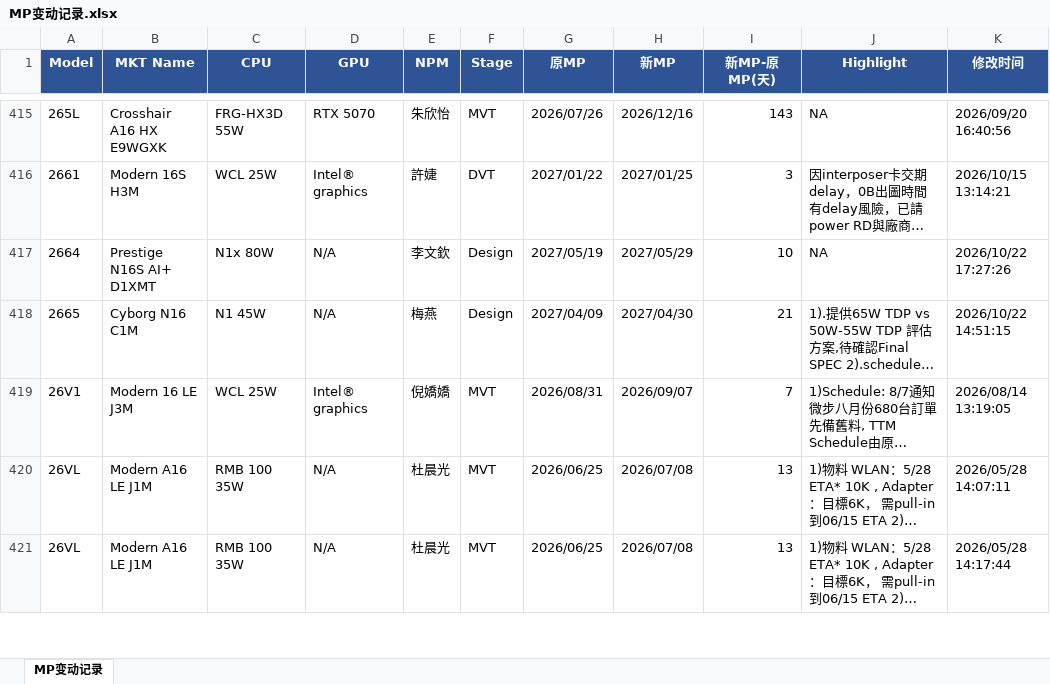
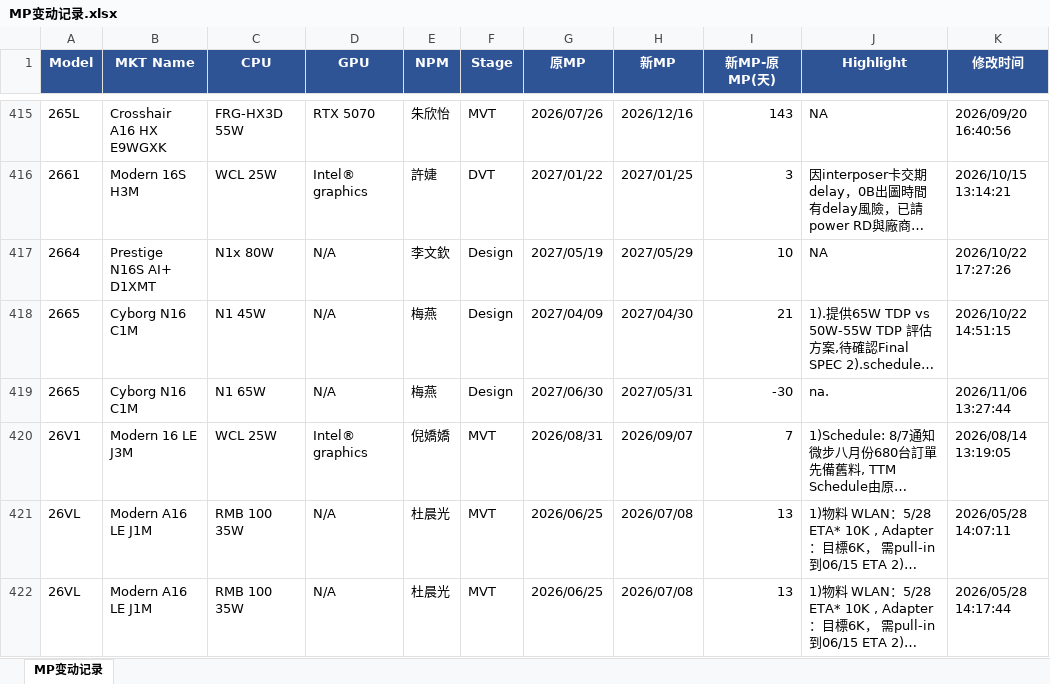
Before and after one commit to kabonka/npi-dashboard, an Excel workbook: MP变动记录.xlsx, sheet MP变动记录, drawn as a sheet; only a part is shown, gaps mark what is left out; long unchanged cells end in …; values as stored, in another font and other column widths than the file's, no borders; the diff names each change by its address in the sheet, - before the commit and + after, or states it on an @@ line.

```diff
--- a/MP变动记录.xlsx (sheet MP变动记录)
+++ b/MP变动记录.xlsx (sheet MP变动记录)
+row 419: 2665 | Cyborg N16 C1M | N1 65W | N/A | 梅燕 | Design | 2027/06/30 | 2027/05/31 | -30 | na. | 2026/11/06 13:27:44
```
Also changed, not shown: npi_dashboard.xlsx, 5 other files.
